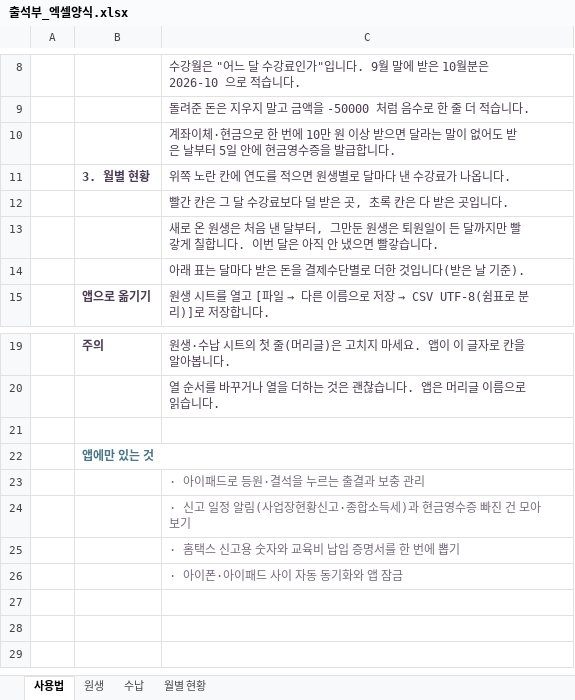
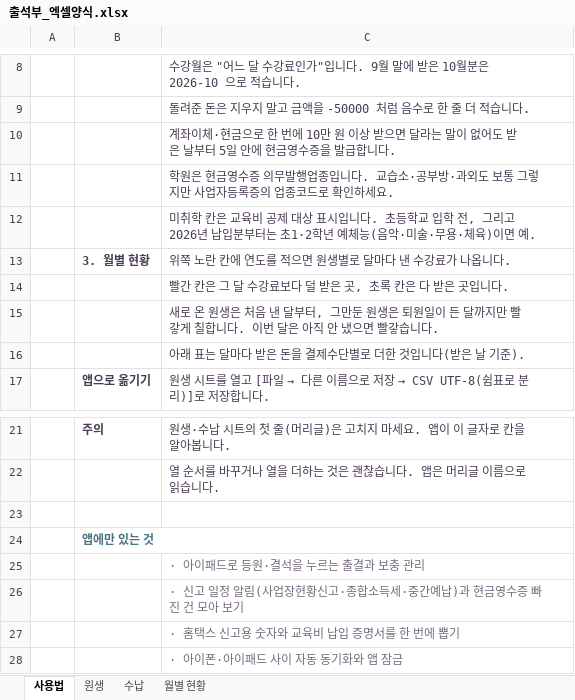
Before and after one commit to dooholee96-code/choolsukbu, an Excel workbook: templates/출석부_엑셀양식.xlsx, sheet 사용법, drawn as a sheet; only a part is shown, gaps mark what is left out; values as stored, in another font and other column widths than the file's, no borders; addresses are those after the commit; the diff names each change by its address in the sheet, - before the commit and + after, or states it on an @@ line.

```diff
--- a/templates/출석부_엑셀양식.xlsx (sheet 사용법)
+++ b/templates/출석부_엑셀양식.xlsx (sheet 사용법)
+row 11:  |  | 학원은 현금영수증 의무발행업종입니다. 교습소·공부방·과외도 보통 그렇지만 사업자등록증의 업종코드로 확인하세요.
+row 12:  |  | 미취학 칸은 교육비 공제 대상 표시입니다. 초등학교 입학 전, 그리고 2026년 납입분부터는 초1·2학년 예체능(음악·미술·무용·체육)이면 예.
-C26: …합소득세)과 현…
+C26: …합소득세·중간예납)과 현…
```
Also changed, not shown: 16 other files.
